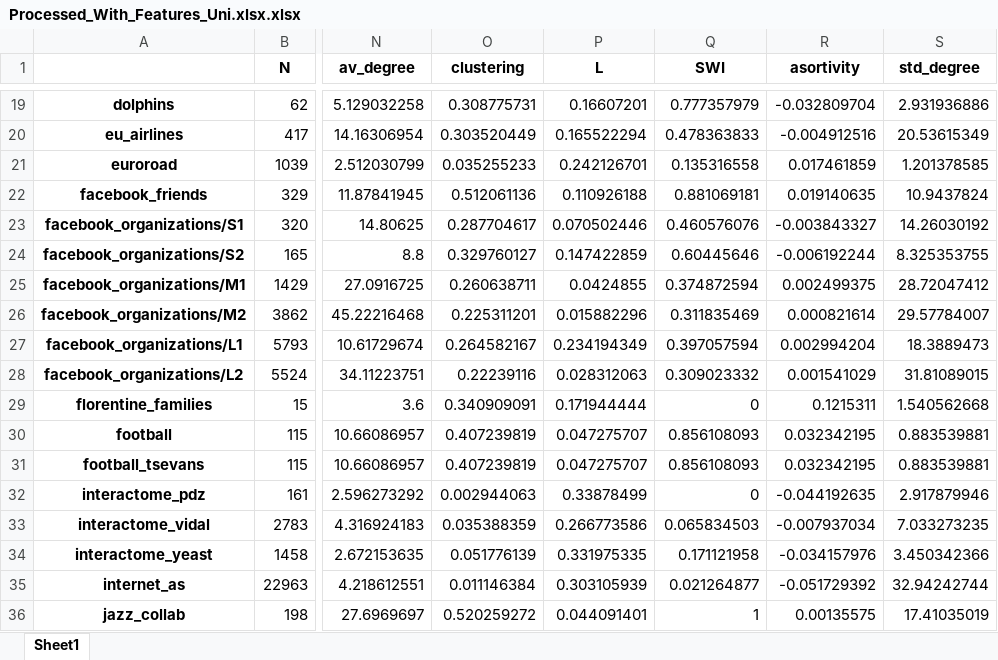
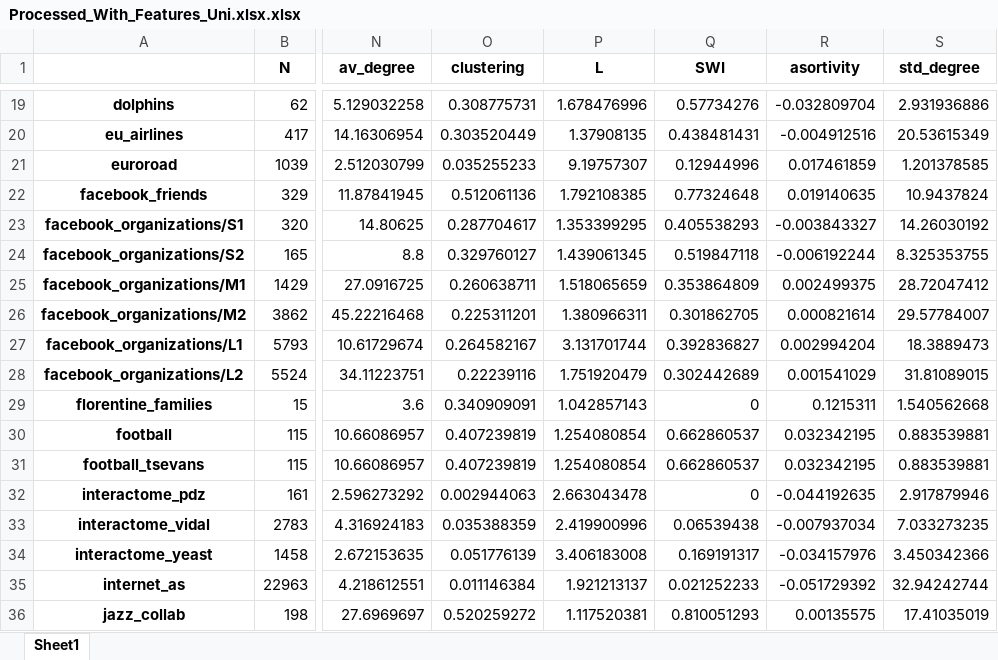
Before and after one commit to williamleach1/NetworksMsci, an Excel workbook: ExcelFiles/Processed_With_Features_Uni.xlsx.xlsx, sheet Sheet1, drawn as a sheet; only a part is shown, gaps mark what is left out; values as stored, in another font and other column widths than the file's, no borders; the diff covers the shown part only; the diff names each change by its address in the sheet, - before the commit and + after, or states it on an @@ line.

```diff
--- a/ExcelFiles/Processed_With_Features_Uni.xlsx.xlsx (sheet Sheet1)
+++ b/ExcelFiles/Processed_With_Features_Uni.xlsx.xlsx (sheet Sheet1)
-P19 (L): 0.16607201
+P19 (L): 1.678476996
-Q19 (SWI): 0.777357979
+Q19 (SWI): 0.57734276
-P20 (L): 0.165522294
+P20 (L): 1.37908135
-Q20 (SWI): 0.478363833
+Q20 (SWI): 0.438481431
-P21 (L): 0.242126701
+P21 (L): 9.19757307
-Q21 (SWI): 0.135316558
+Q21 (SWI): 0.12944996
-P22 (L): 0.110926188
+P22 (L): 1.792108385
-Q22 (SWI): 0.881069181
+Q22 (SWI): 0.77324648
-P23 (L): 0.070502446
+P23 (L): 1.353399295
-Q23 (SWI): 0.460576076
+Q23 (SWI): 0.405538293
-P24 (L): 0.147422859
+P24 (L): 1.439061345
-Q24 (SWI): 0.60445646
+Q24 (SWI): 0.519847118
-P25 (L): 0.0424855
+P25 (L): 1.518065659
-Q25 (SWI): 0.374872594
+Q25 (SWI): 0.353864809
-P26 (L): 0.015882296
+P26 (L): 1.380966311
-Q26 (SWI): 0.311835469
+Q26 (SWI): 0.301862705
-P27 (L): 0.234194349
+P27 (L): 3.131701744
-Q27 (SWI): 0.397057594
+Q27 (SWI): 0.392836827
-P28 (L): 0.028312063
+P28 (L): 1.751920479
-Q28 (SWI): 0.309023332
+Q28 (SWI): 0.302442689
-P29 (L): 0.171944444
+P29 (L): 1.042857143
-P30:P31 (L): 0.047275707
+P30:P31 (L): 1.254080854
-Q30:Q31 (SWI): 0.856108093
+Q30:Q31 (SWI): 0.662860537
-P32 (L): 0.33878499
+P32 (L): 2.663043478
-P33 (L): 0.266773586
+P33 (L): 2.419900996
-Q33 (SWI): 0.065834503
+Q33 (SWI): 0.06539438
-P34 (L): 0.331975335
+P34 (L): 3.406183008
-Q34 (SWI): 0.171121958
+Q34 (SWI): 0.169191317
-P35 (L): 0.303105939
+P35 (L): 1.921213137
-Q35 (SWI): 0.021264877
+Q35 (SWI): 0.021252233
-P36 (L): 0.044091401
+P36 (L): 1.117520381
-Q36 (SWI): 1
+Q36 (SWI): 0.810051293
```
Also changed, not shown: 188 edited cells elsewhere in this sheet, 3 other files.
